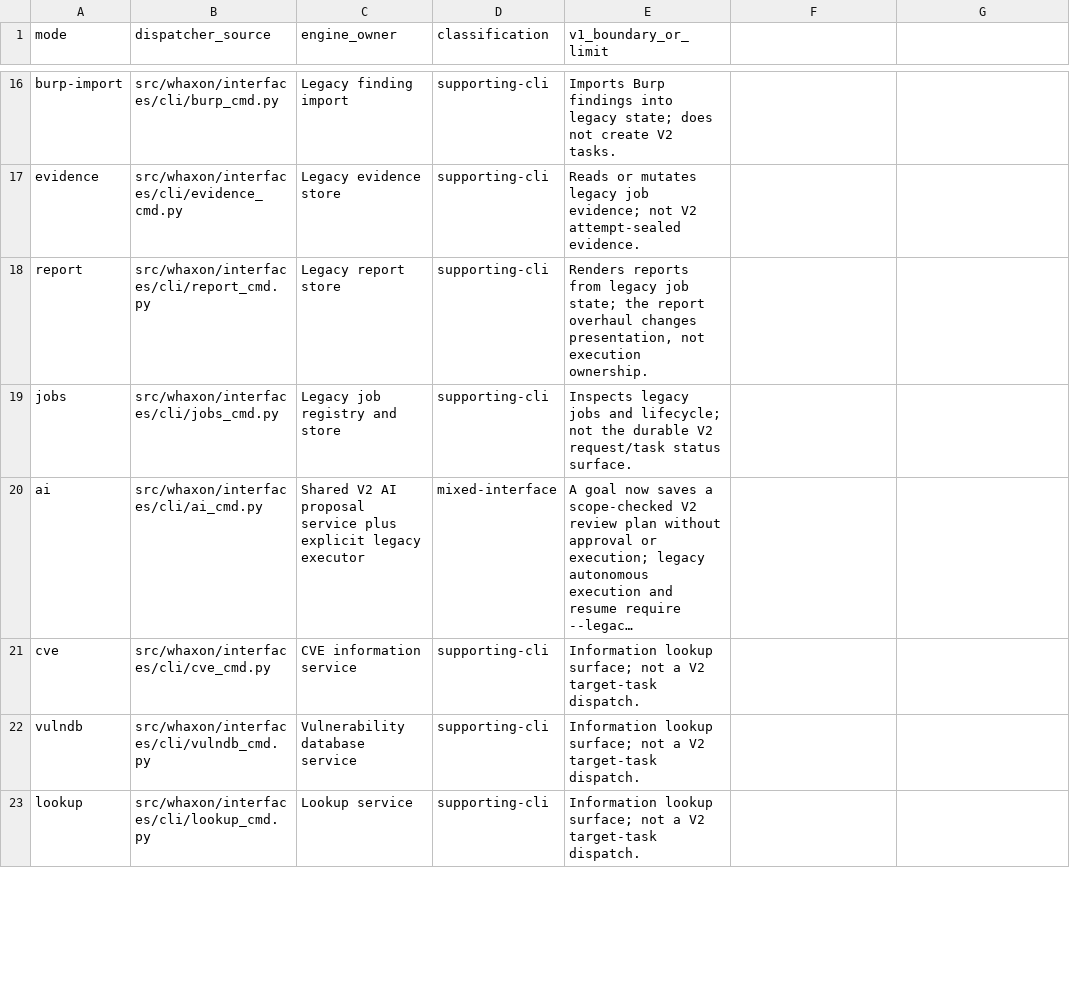
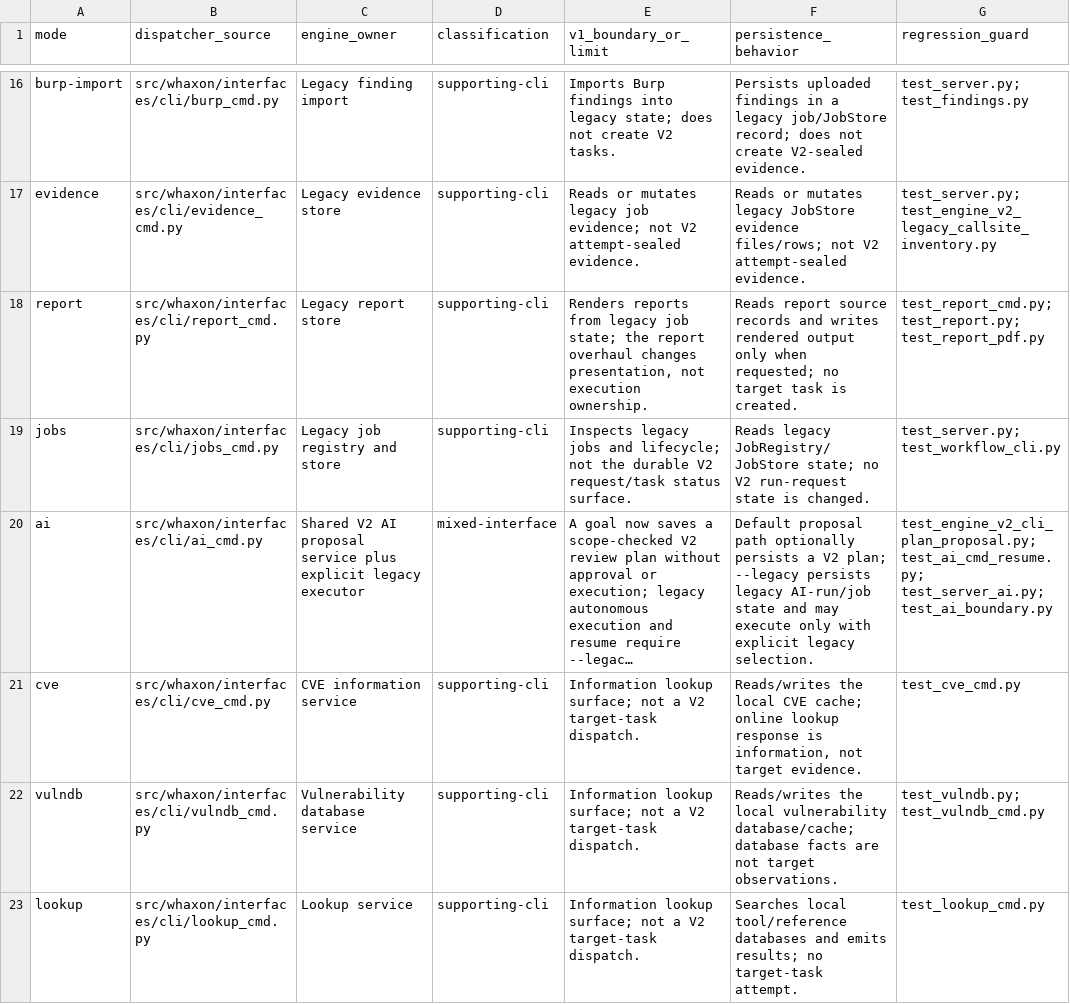
Before and after one commit to andreipath26/WHAXON-AI-Forensics, a CSV file: docs/ENGINE_V2_G01_CLI_MODE_INVENTORY.csv, drawn as a sheet; only a part is shown, gaps mark what is left out; long unchanged cells end in …; the diff covers the shown part only; the diff names each change by its address in the sheet, - before the commit and + after, or states it on an @@ line.

Commit message:
Reconcile Engine V2 current status and execution inventory
* Reconcile V2 release status and execution inventory

* Clarify V2 evidence and release gaps

* Classify non-admitted V2 catalog entries

* Inventory direct process and network effects

* Classify HTTP request and opener effects

* Complete CLI mode persistence inventory

* Add mocked service lifecycle CLI coverage

* Test cancellation fencing before workflow dispatch

* Record bounded G02 cancellation evidence

* Pin G02 evidence to current draft head

* Record exact-head draft acceptance evidence

* Clarify consolidated competitor and remediation roadmap

* Guard links embedded in documentation ledgers

* docs: restore truncated and omitted source records

* test: cover legacy scope denial and effect cancellation

```diff
--- a/docs/ENGINE_V2_G01_CLI_MODE_INVENTORY.csv
+++ b/docs/ENGINE_V2_G01_CLI_MODE_INVENTORY.csv
-F1: (empty)
+F1: persistence_behavior
-G1: (empty)
+G1: regression_guard
-F16 (persistence_behavior): (empty)
+F16 (persistence_behavior): Persists uploaded findings in a legacy job/JobStore record; does not create V2-sealed evidence.
-G16 (regression_guard): (empty)
+G16 (regression_guard): test_server.py; test_findings.py
-F17 (persistence_behavior): (empty)
+F17 (persistence_behavior): Reads or mutates legacy JobStore evidence files/rows; not V2 attempt-sealed evidence.
-G17 (regression_guard): (empty)
+G17 (regression_guard): test_server.py; test_engine_v2_legacy_callsite_inventory.py
-F18 (persistence_behavior): (empty)
+F18 (persistence_behavior): Reads report source records and writes rendered output only when requested; no target task is created.
-G18 (regression_guard): (empty)
+G18 (regression_guard): test_report_cmd.py; test_report.py; test_report_pdf.py
-F19 (persistence_behavior): (empty)
+F19 (persistence_behavior): Reads legacy JobRegistry/JobStore state; no V2 run-request state is changed.
-G19 (regression_guard): (empty)
+G19 (regression_guard): test_server.py; test_workflow_cli.py
-F20 (persistence_behavior): (empty)
+F20 (persistence_behavior): Default proposal path optionally persists a V2 plan; --legacy persists legacy AI-run/job state and may execute only with explicit legacy selection.
-G20 (regression_guard): (empty)
+G20 (regression_guard): test_engine_v2_cli_plan_proposal.py; test_ai_cmd_resume.py; test_server_ai.py; test_ai_boundary.py
-F21 (persistence_behavior): (empty)
+F21 (persistence_behavior): Reads/writes the local CVE cache; online lookup response is information, not target evidence.
-G21 (regression_guard): (empty)
+G21 (regression_guard): test_cve_cmd.py
-F22 (persistence_behavior): (empty)
+F22 (persistence_behavior): Reads/writes the local vulnerability database/cache; database facts are not target observations.
-G22 (regression_guard): (empty)
+G22 (regression_guard): test_vulndb.py; test_vulndb_cmd.py
-F23 (persistence_behavior): (empty)
+F23 (persistence_behavior): Searches local tool/reference databases and emits results; no target-task attempt.
-G23 (regression_guard): (empty)
+G23 (regression_guard): test_lookup_cmd.py
```
Also changed, not shown: 54 edited cells elsewhere in this file, docs/ENGINE_V2_ROADMAP_REQUIREMENTS.csv, 38 other files.
